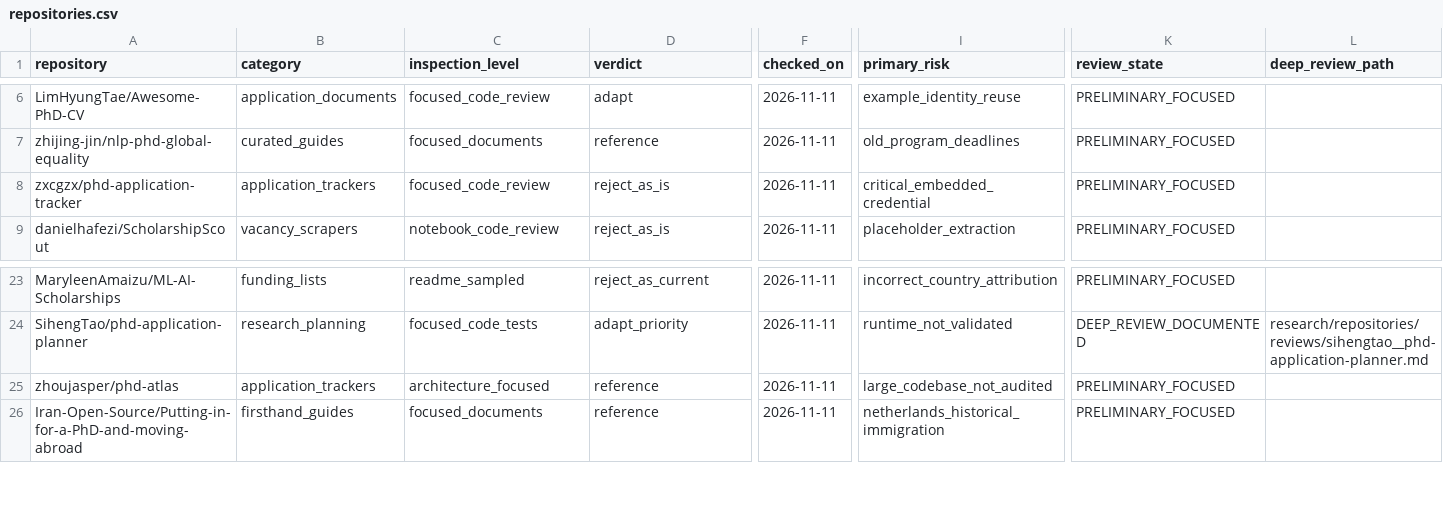
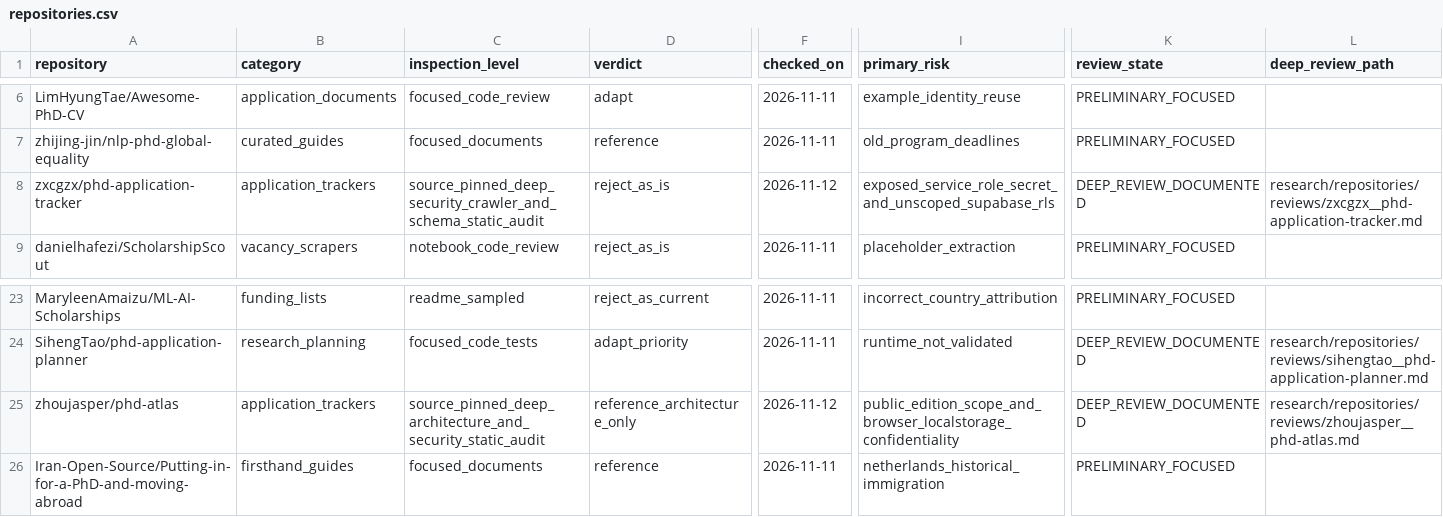
Before and after one commit to Armanasq/phd_application, a CSV file: data/repositories.csv, drawn as a sheet; only a part is shown, gaps mark what is left out; the diff names each change by its address in the sheet, - before the commit and + after, or states it on an @@ line.

Commit message:
research: integrate two source-pinned deep static reviews from independent agent branch

```diff
--- a/data/repositories.csv
+++ b/data/repositories.csv
-C8 (inspection_level): focused_code_review
+C8 (inspection_level): source_pinned_deep_security_crawler_and_schema_static_audit
-F8 (checked_on): 2026-11-11
+F8 (checked_on): 2026-11-12
-I8 (primary_risk): critical_embedded_credential
+I8 (primary_risk): exposed_service_role_secret_and_unscoped_supabase_rls
-K8 (review_state): PRELIMINARY_FOCUSED
+K8 (review_state): DEEP_REVIEW_DOCUMENTED
-L8 (deep_review_path): (empty)
+L8 (deep_review_path): research/repositories/reviews/zxcgzx__phd-application-tracker.md
-C25 (inspection_level): architecture_focused
+C25 (inspection_level): source_pinned_deep_architecture_and_security_static_audit
-D25 (verdict): reference
+D25 (verdict): reference_architecture_only
-F25 (checked_on): 2026-11-11
+F25 (checked_on): 2026-11-12
-I25 (primary_risk): large_codebase_not_audited
+I25 (primary_risk): public_edition_scope_and_browser_localstorage_confidentiality
-K25 (review_state): PRELIMINARY_FOCUSED
+K25 (review_state): DEEP_REVIEW_DOCUMENTED
-L25 (deep_review_path): (empty)
+L25 (deep_review_path): research/repositories/reviews/zhoujasper__phd-atlas.md
```
Also changed, not shown: 3 other files.
